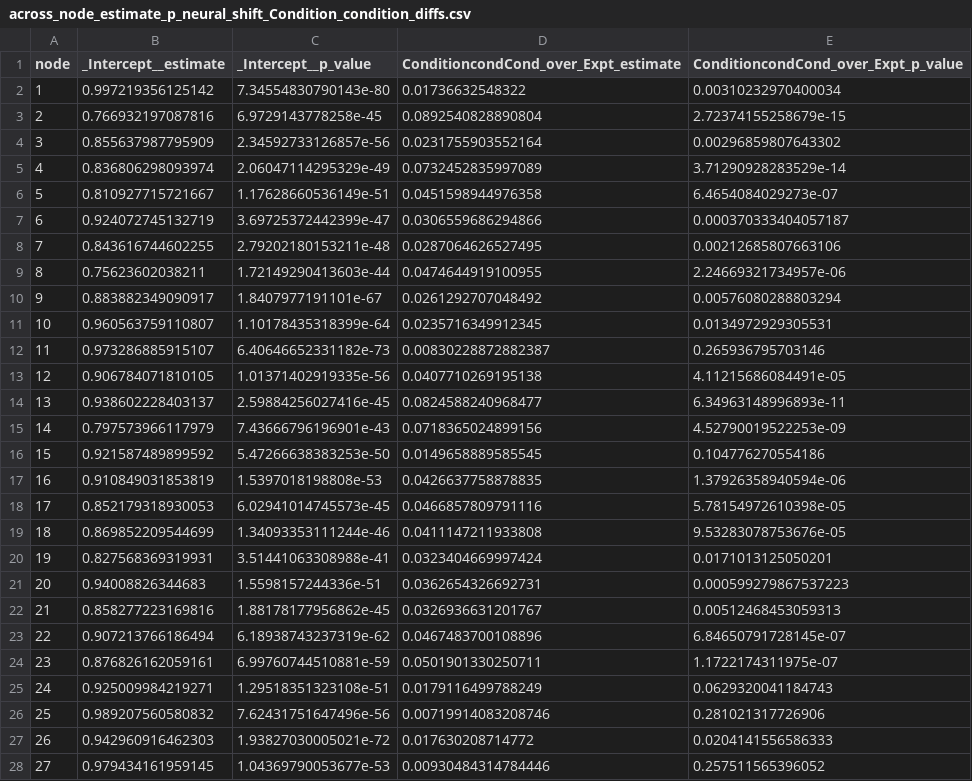
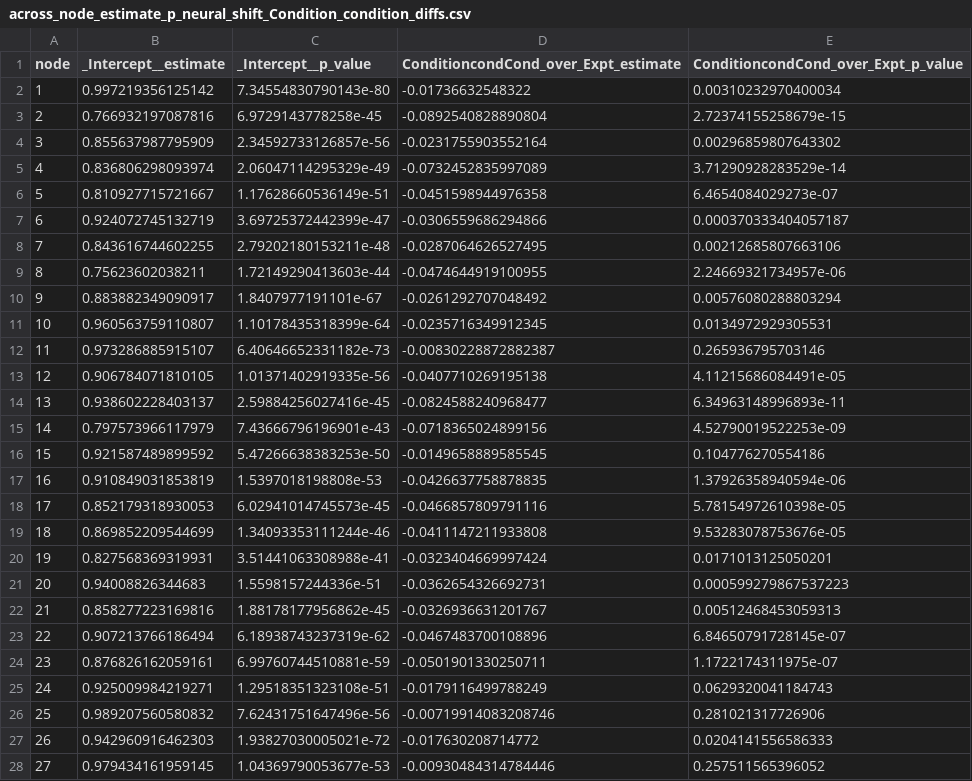
Before and after one commit to csavasegal/mindlibs_rep, a CSV file: code/01_condition_differences/model_outputs/across_node_estimate_p_neural_shift_Condition_condition_diffs.csv, drawn as a sheet; only a part is shown; the diff covers the shown part only.

Commit message:
clean up of data loading code

```diff
--- a/code/01_condition_differences/model_outputs/across_node_estimate_p_neural_shift_Condition_condition_diffs.csv
+++ b/code/01_condition_differences/model_outputs/across_node_estimate_p_neural_shift_Condition_condition_diffs.csv
@@ -1,28 +1,28 @@
 "node","_Intercept__estimate","_Intercept__p_value","ConditioncondCond_over_Expt_estimate","ConditioncondCond_over_Expt_p_value"
-1,0.997219356125142,7.34554830790143e-80,0.01736632548322,0.00310232970400034
-2,0.766932197087816,6.9729143778258e-45,0.0892540828890804,2.72374155258679e-15
-3,0.855637987795909,2.34592733126857e-56,0.0231755903552164,0.00296859807643302
-4,0.836806298093974,2.06047114295329e-49,0.0732452835997089,3.71290928283529e-14
-5,0.810927715721667,1.17628660536149e-51,0.0451598944976358,6.4654084029273e-07
-6,0.924072745132719,3.69725372442399e-47,0.0306559686294866,0.000370333404057187
-7,0.843616744602255,2.79202180153211e-48,0.0287064626527495,0.00212685807663106
-8,0.75623602038211,1.72149290413603e-44,0.0474644919100955,2.24669321734957e-06
-9,0.883882349090917,1.8407977191101e-67,0.0261292707048492,0.00576080288803294
-10,0.960563759110807,1.10178435318399e-64,0.0235716349912345,0.0134972929305531
-11,0.973286885915107,6.40646652331182e-73,0.00830228872882387,0.265936795703146
-12,0.906784071810105,1.01371402919335e-56,0.0407710269195138,4.11215686084491e-05
-13,0.938602228403137,2.59884256027416e-45,0.0824588240968477,6.34963148996893e-11
-14,0.797573966117979,7.43666796196901e-43,0.0718365024899156,4.52790019522253e-09
-15,0.921587489899592,5.47266638383253e-50,0.0149658889585545,0.104776270554186
-16,0.910849031853819,1.5397018198808e-53,0.0426637758878835,1.37926358940594e-06
-17,0.852179318930053,6.02941014745573e-45,0.0466857809791116,5.78154972610398e-05
-18,0.869852209544699,1.34093353111244e-46,0.0411147211933808,9.53283078753676e-05
-19,0.827568369319931,3.51441063308988e-41,0.0323404669997424,0.0171013125050201
-20,0.94008826344683,1.5598157244336e-51,0.0362654326692731,0.000599279867537223
-21,0.858277223169816,1.88178177956862e-45,0.0326936631201767,0.00512468453059313
-22,0.907213766186494,6.18938743237319e-62,0.0467483700108896,6.84650791728145e-07
-23,0.876826162059161,6.99760744510881e-59,0.0501901330250711,1.1722174311975e-07
-24,0.925009984219271,1.29518351323108e-51,0.0179116499788249,0.0629320041184743
-25,0.989207560580832,7.62431751647496e-56,0.00719914083208746,0.281021317726906
-26,0.942960916462303,1.93827030005021e-72,0.017630208714772,0.0204141556586333
-27,0.979434161959145,1.04369790053677e-53,0.00930484314784446,0.257511565396052
+1,0.997219356125142,7.34554830790143e-80,-0.01736632548322,0.00310232970400034
+2,0.766932197087816,6.9729143778258e-45,-0.0892540828890804,2.72374155258679e-15
+3,0.855637987795909,2.34592733126857e-56,-0.0231755903552164,0.00296859807643302
+4,0.836806298093974,2.06047114295329e-49,-0.0732452835997089,3.71290928283529e-14
+5,0.810927715721667,1.17628660536149e-51,-0.0451598944976358,6.4654084029273e-07
+6,0.924072745132719,3.69725372442399e-47,-0.0306559686294866,0.000370333404057187
+7,0.843616744602255,2.79202180153211e-48,-0.0287064626527495,0.00212685807663106
+8,0.75623602038211,1.72149290413603e-44,-0.0474644919100955,2.24669321734957e-06
+9,0.883882349090917,1.8407977191101e-67,-0.0261292707048492,0.00576080288803294
+10,0.960563759110807,1.10178435318399e-64,-0.0235716349912345,0.0134972929305531
+11,0.973286885915107,6.40646652331182e-73,-0.00830228872882387,0.265936795703146
+12,0.906784071810105,1.01371402919335e-56,-0.0407710269195138,4.11215686084491e-05
+13,0.938602228403137,2.59884256027416e-45,-0.0824588240968477,6.34963148996893e-11
+14,0.797573966117979,7.43666796196901e-43,-0.0718365024899156,4.52790019522253e-09
+15,0.921587489899592,5.47266638383253e-50,-0.0149658889585545,0.104776270554186
+16,0.910849031853819,1.5397018198808e-53,-0.0426637758878835,1.37926358940594e-06
+17,0.852179318930053,6.02941014745573e-45,-0.0466857809791116,5.78154972610398e-05
+18,0.869852209544699,1.34093353111244e-46,-0.0411147211933808,9.53283078753676e-05
+19,0.827568369319931,3.51441063308988e-41,-0.0323404669997424,0.0171013125050201
+20,0.94008826344683,1.5598157244336e-51,-0.0362654326692731,0.000599279867537223
+21,0.858277223169816,1.88178177956862e-45,-0.0326936631201767,0.00512468453059313
+22,0.907213766186494,6.18938743237319e-62,-0.0467483700108896,6.84650791728145e-07
+23,0.876826162059161,6.99760744510881e-59,-0.0501901330250711,1.1722174311975e-07
+24,0.925009984219271,1.29518351323108e-51,-0.0179116499788249,0.0629320041184743
+25,0.989207560580832,7.62431751647496e-56,-0.00719914083208746,0.281021317726906
+26,0.942960916462303,1.93827030005021e-72,-0.017630208714772,0.0204141556586333
+27,0.979434161959145,1.04369790053677e-53,-0.00930484314784446,0.257511565396052
```
Also changed, not shown: 73 edited cells elsewhere in this file, code/01_condition_differences/model_outputs/across_network_estimate_p_neural_shift_Condition_17N.csv, 14 other files.
